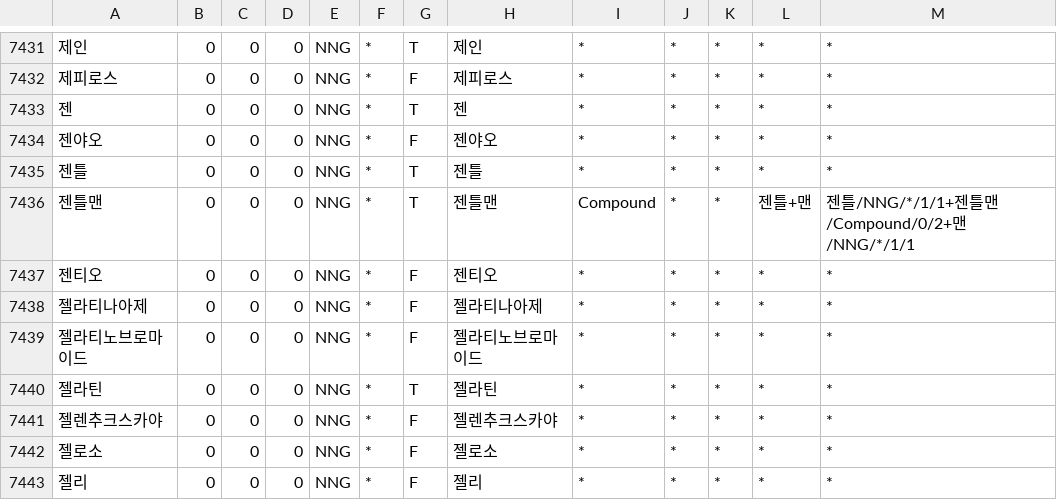
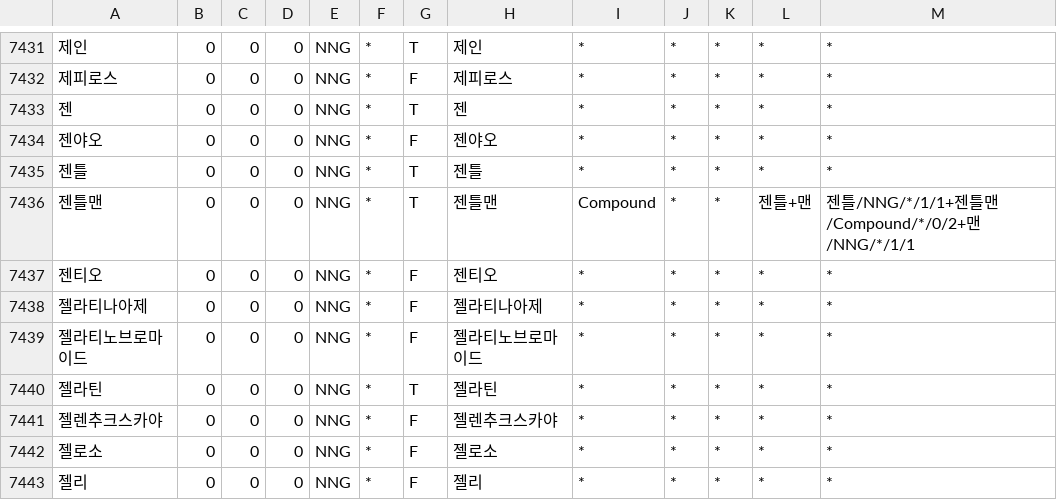
Before and after one commit to deepsearch-hq/mecab-ko-dic, a CSV file: seed/Foreign.csv, drawn as a sheet; only a part is shown, gaps mark what is left out.

```diff
--- a/seed/Foreign.csv
+++ b/seed/Foreign.csv
@@ -7435,3 +7435,3 @@
 젠틀,0,0,0,NNG,*,T,젠틀,*,*,*,*,*
-젠틀맨,0,0,0,NNG,*,T,젠틀맨,Compound,*,*,젠틀+맨,젠틀/NNG/*/1/1+젠틀맨/Compound/0/2+맨/NNG/*/1/1
+젠틀맨,0,0,0,NNG,*,T,젠틀맨,Compound,*,*,젠틀+맨,젠틀/NNG/*/1/1+젠틀맨/Compound/*/0/2+맨/NNG/*/1/1
 젠티오,0,0,0,NNG,*,F,젠티오,*,*,*,*,*
```
Also changed, not shown: seed/CoinedWord.csv, seed/Group.csv, 4 other files.
